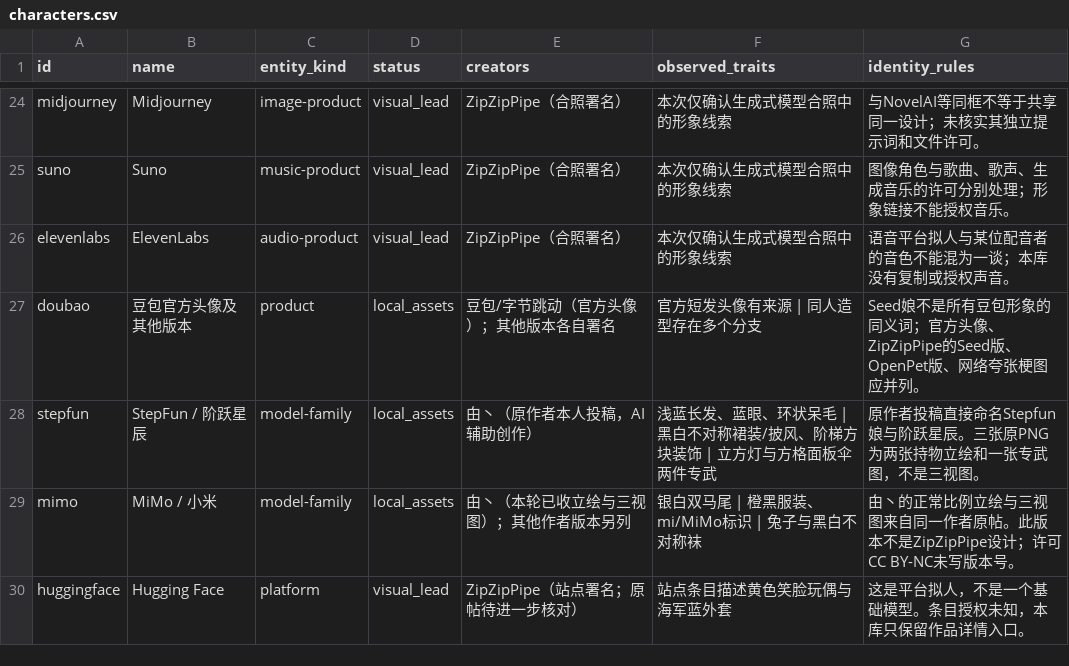
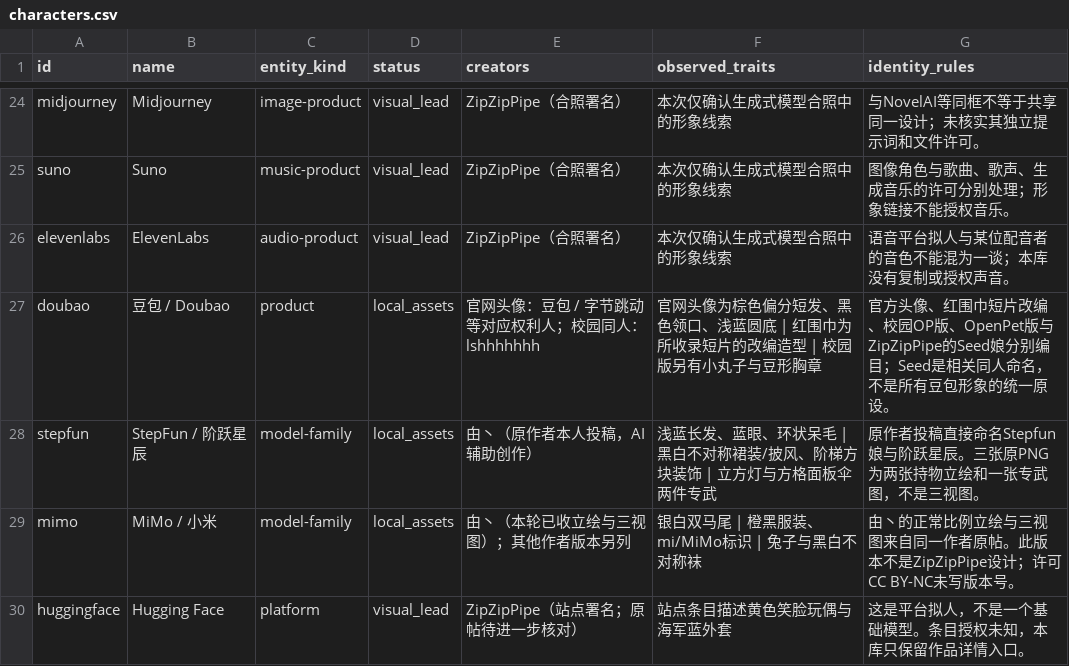
Before and after one commit to HABAI182/ai-girls-atlas, a CSV file: data/characters.csv, drawn as a sheet; only a part is shown, gaps mark what is left out.

```diff
--- a/data/characters.csv
+++ b/data/characters.csv
@@ -26,3 +26,3 @@ suno,Suno,music-product,visual_lead,ZipZipPipe（合照署名）,本次仅确认
 elevenlabs,ElevenLabs,audio-product,visual_lead,ZipZipPipe（合照署名）,本次仅确认生成式模型合照中的形象线索,语音平台拟人与某位配音者的音色不能混为一谈；本库没有复制或授权声音。
-doubao,豆包官方头像及其他版本,product,local_assets,豆包/字节跳动（官方头像）；其他版本各自署名,官方短发头像有来源 | 同人造型存在多个分支,Seed娘不是所有豆包形象的同义词；官方头像、ZipZipPipe的Seed版、OpenPet版、网络夸张梗图应并列。
+doubao,豆包 / Doubao,product,local_assets,官网头像：豆包 / 字节跳动等对应权利人；校园同人：lshhhhhhh,官网头像为棕色偏分短发、黑色领口、浅蓝圆底 | 红围巾为所收录短片的改编造型 | 校园版另有小丸子与豆形胸章,官方头像、红围巾短片改编、校园OP版、OpenPet版与ZipZipPipe的Seed娘分别编目；Seed是相关同人命名，不是所有豆包形象的统一原设。
 stepfun,StepFun / 阶跃星辰,model-family,local_assets,甶丶（原作者本人投稿，AI辅助创作）,浅蓝长发、蓝眼、环状呆毛 | 黑白不对称裙装/披风、阶梯方块装饰 | 立方灯与方格面板伞两件专武,原作者投稿直接命名Stepfun娘与阶跃星辰。三张原PNG为两张持物立绘和一张专武图，不是三视图。
```
Also changed, not shown: data/variants.csv, data/videos.csv, 27 other files.
